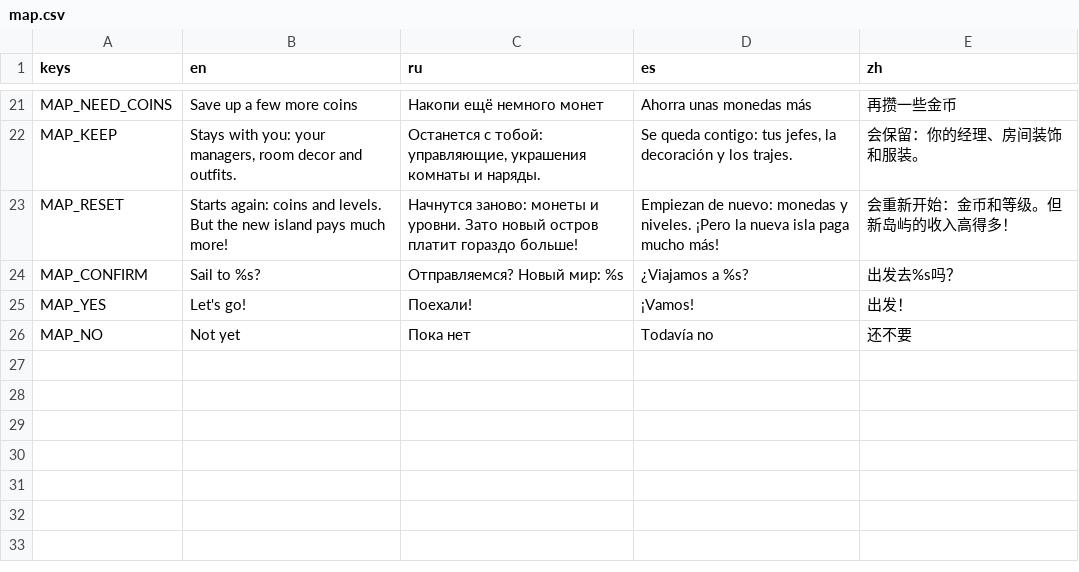
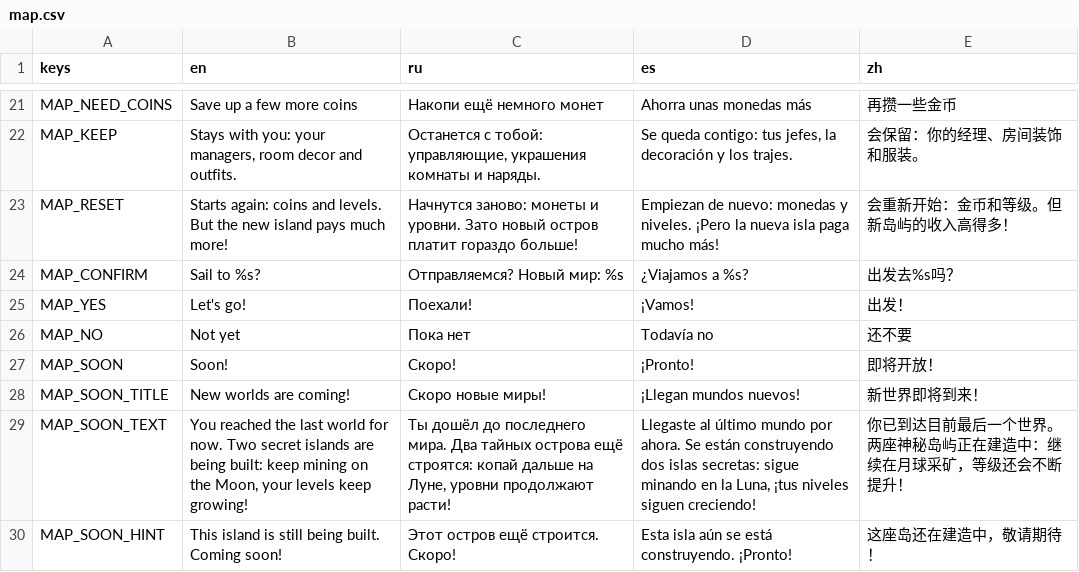
Before and after one commit to gonempxr/colarlight, a CSV file: game/i18n/map.csv, drawn as a sheet; only a part is shown, gaps mark what is left out; the diff names each change by its address in the sheet, - before the commit and + after, or states it on an @@ line.

```diff
--- a/game/i18n/map.csv
+++ b/game/i18n/map.csv
+row 27: MAP_SOON | Soon! | Скоро! | ¡Pronto! | 即将开放！
+row 28: MAP_SOON_TITLE | New worlds are coming! | Скоро новые миры! | ¡Llegan mundos nuevos! | 新世界即将到来！
+row 29: MAP_SOON_TEXT | You reached the last world for now. Two secret islands are being built: keep mining on the Moon, your levels keep growing! | Ты дошёл до последнего мира. Два тайных острова ещё строятся: копай дальше на Луне, уровни продолжают расти! | Llegaste al último mundo por ahora. Se están construyendo dos islas secretas: sigue minando en la Luna, ¡tus niveles siguen creciendo! | 你已到达目前最后一个世界。两座神秘岛屿正在建造中：继续在月球采矿，等级还会不断提升！
+row 30: MAP_SOON_HINT | This island is still being built. Coming soon! | Этот остров ещё строится. Скоро! | Esta isla aún se está construyendo. ¡Pronto! | 这座岛还在建造中，敬请期待！
```
Also changed, not shown: 10 other files.
